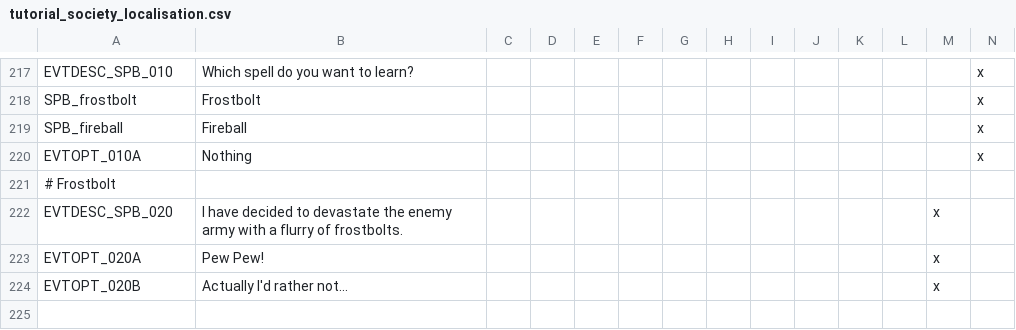
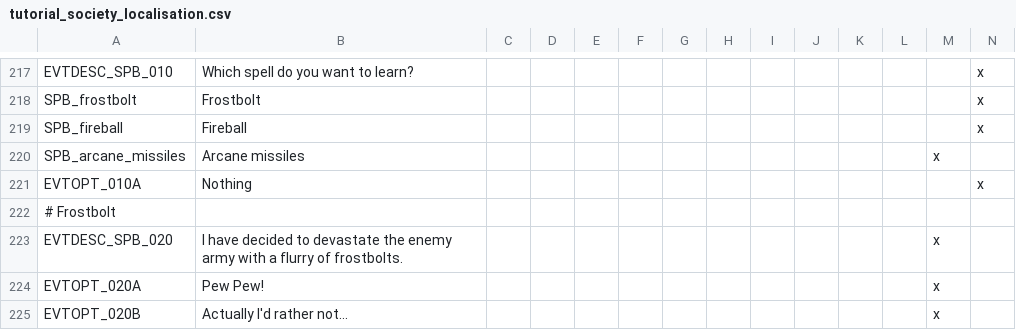
Before and after one commit to Tetris-djinn/kirin_tor, a CSV file: localisation/tutorial_society_localisation.csv, drawn as a sheet; only a part is shown, gaps mark what is left out; rows hold the shown columns only; the diff names each change by its address in the sheet, - before the commit and + after, or states it on an @@ line.

```diff
--- a/localisation/tutorial_society_localisation.csv
+++ b/localisation/tutorial_society_localisation.csv
+row 220: SPB_arcane_missiles | Arcane missiles |  |  |  |  |  |  |  |  |  |  | x
```
Also changed, not shown: 3 other files.
